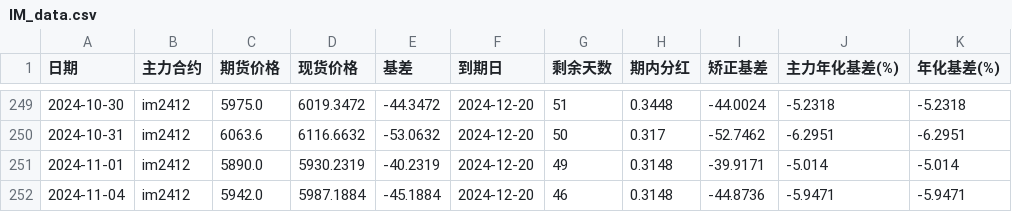
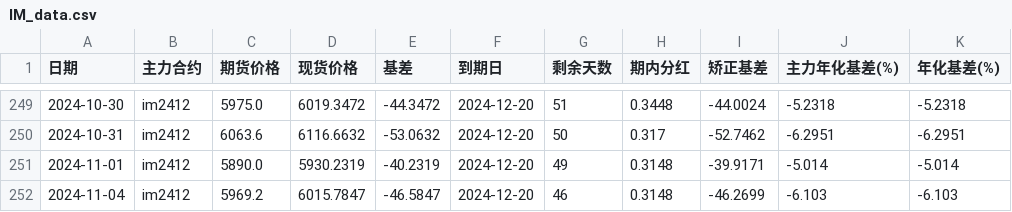
Before and after one commit to Euclid-Jie/quant_display, a CSV file: data/IM_data.csv, drawn as a sheet; only a part is shown, gaps mark what is left out.

```diff
--- a/data/IM_data.csv
+++ b/data/IM_data.csv
@@ -251,2 +251,2 @@
 2024-11-01,im2412,5890.0,5930.2319,-40.2319,2024-12-20,49,0.3148,-39.9171,-5.014,-5.014
-2024-11-04,im2412,5942.0,5987.1884,-45.1884,2024-12-20,46,0.3148,-44.8736,-5.9471,-5.9471
+2024-11-04,im2412,5969.2,6015.7847,-46.5847,2024-12-20,46,0.3148,-46.2699,-6.103,-6.103
```
Also changed, not shown: data/IC_data.csv, 1 other file.
